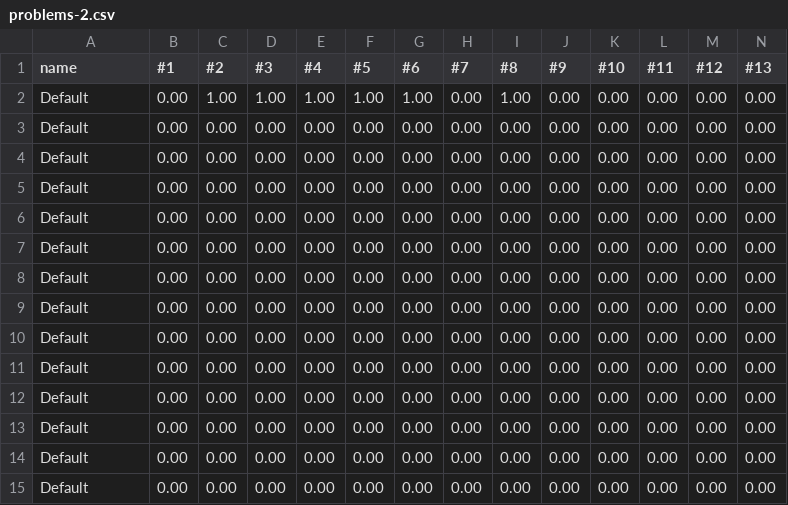
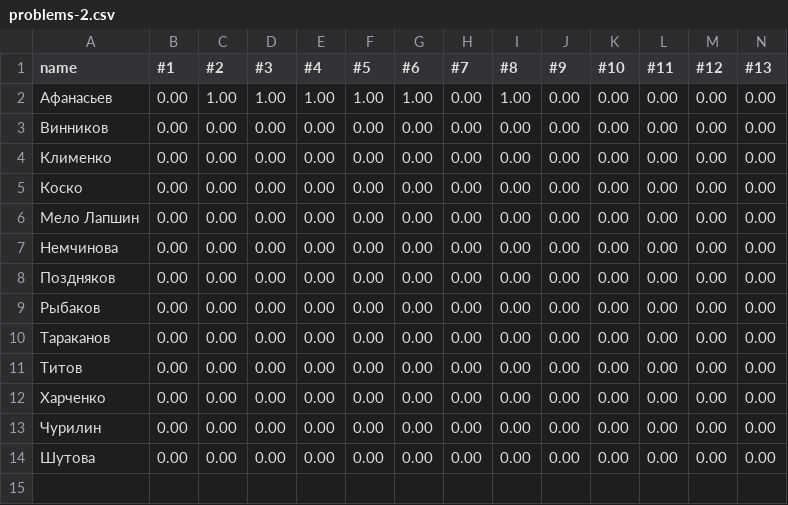
Before and after one commit to thornoar/lambda-calculus-course, a CSV file: progress-data/problems-2.csv, drawn as a sheet; only a part is shown; rows hold the shown columns only; the diff names each change by its address in the sheet, - before the commit and + after, or states it on an @@ line.

Commit message:
progress

```diff
--- a/progress-data/problems-2.csv
+++ b/progress-data/problems-2.csv
-A2 (name): Default
+A2 (name): Афанасьев
-A3 (name): Default
+A3 (name): Винников
-A4 (name): Default
+A4 (name): Клименко
-A5 (name): Default
+A5 (name): Коско
-A6 (name): Default
+A6 (name): Мело Лапшин
-A7 (name): Default
+A7 (name): Немчинова
-A8 (name): Default
+A8 (name): Поздняков
-A9 (name): Default
+A9 (name): Рыбаков
-A10 (name): Default
+A10 (name): Тараканов
-A11 (name): Default
+A11 (name): Титов
-A12 (name): Default
+A12 (name): Харченко
-A13 (name): Default
+A13 (name): Чурилин
-A14 (name): Default
+A14 (name): Шутова
-row 15: Default | 0.00 | 0.00 | 0.00 | 0.00 | 0.00 | 0.00 | 0.00 | 0.00 | 0.00 | 0.00 | 0.00 | 0.00 | 0.00
```
Also changed, not shown: progress-data/problems-1.csv.
